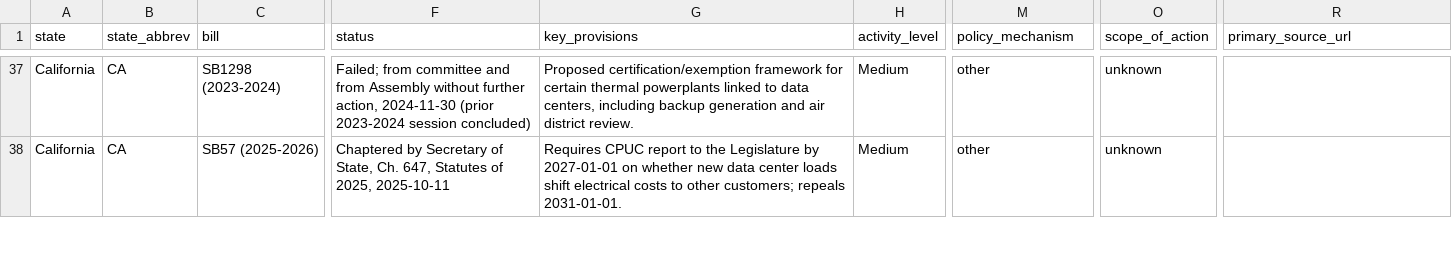
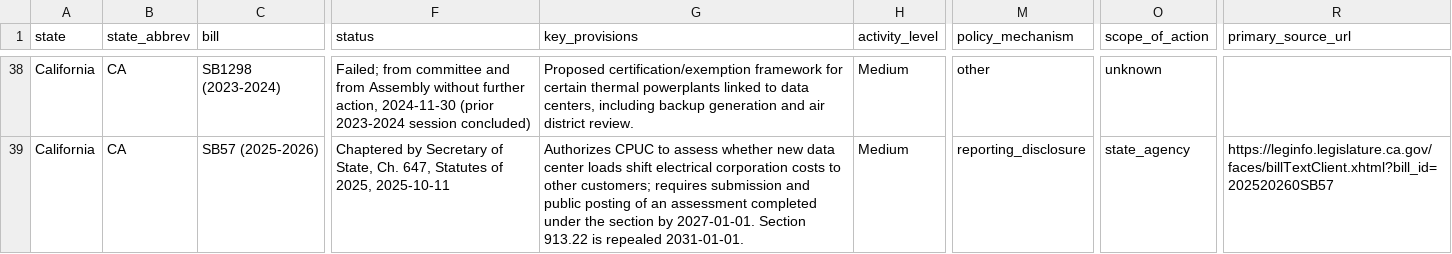
Before and after one commit to mjbommar/moratorium-data-2026, a CSV file: data/state_legislation.csv, drawn as a sheet; only a part is shown, gaps mark what is left out; addresses are those after the commit; the diff covers the shown part only; the diff names each change by its address in the sheet, - before the commit and + after, or states it on an @@ line.

```diff
--- a/data/state_legislation.csv
+++ b/data/state_legislation.csv
-G39 (key_provisions): Requires CPUC report to the Legislature by 2027-01-01 on whether new data center loads shift electrical costs to other customers; repeals 2031-01-01.
+G39 (key_provisions): Authorizes CPUC to assess whether new data center loads shift electrical corporation costs to other customers; requires submission and public posting of an assessment completed under the section by 2027-01-01. Section 913.22 is repealed 2031-01-01.
-M39 (policy_mechanism): other
+M39 (policy_mechanism): reporting_disclosure
-O39 (scope_of_action): unknown
+O39 (scope_of_action): state_agency
-R39 (primary_source_url): (empty)
+R39 (primary_source_url): https://leginfo.legislature.ca.gov/faces/billTextClient.xhtml?bill_id=202520260SB57
```
Also changed, not shown: 1 added row and 42 edited cells elsewhere in this file, 57 other files.
